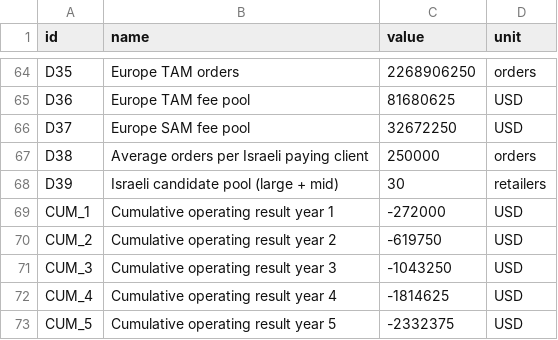
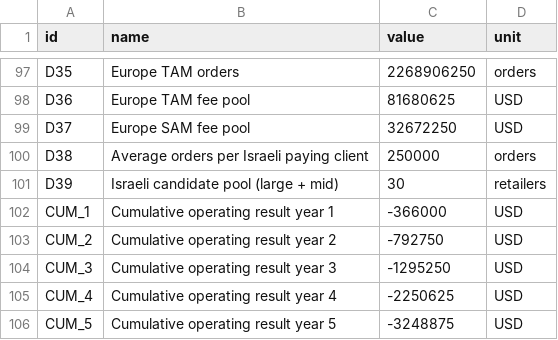
Before and after one commit to hilaabay123-droid/ex02-latex-report, a CSV file: python/data/model_out.csv, drawn as a sheet; only a part is shown, gaps mark what is left out; the diff covers the shown part only.

```diff
--- a/python/data/model_out.csv
+++ b/python/data/model_out.csv
@@ -68,6 +101,6 @@ D38,Average orders per Israeli paying client,250000,orders
 D39,Israeli candidate pool (large + mid),30,retailers
-CUM_1,Cumulative operating result year 1,-272000,USD
-CUM_2,Cumulative operating result year 2,-619750,USD
-CUM_3,Cumulative operating result year 3,-1043250,USD
-CUM_4,Cumulative operating result year 4,-1814625,USD
-CUM_5,Cumulative operating result year 5,-2332375,USD
+CUM_1,Cumulative operating result year 1,-366000,USD
+CUM_2,Cumulative operating result year 2,-792750,USD
+CUM_3,Cumulative operating result year 3,-1295250,USD
+CUM_4,Cumulative operating result year 4,-2250625,USD
+CUM_5,Cumulative operating result year 5,-3248875,USD
```
Also changed, not shown: 33 added rows and 16 edited cells elsewhere in this file, python/data/assumptions.csv, python/data/company_sensitivity_out.csv, 21 other files.
